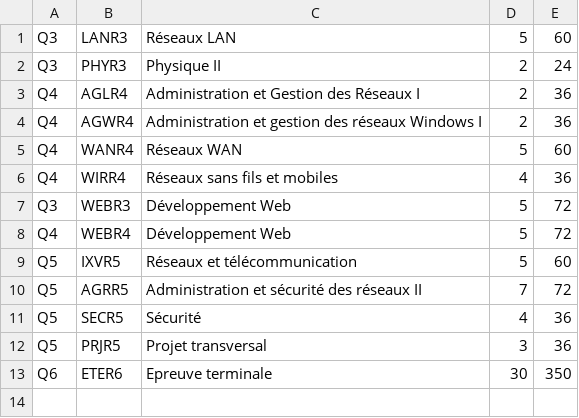
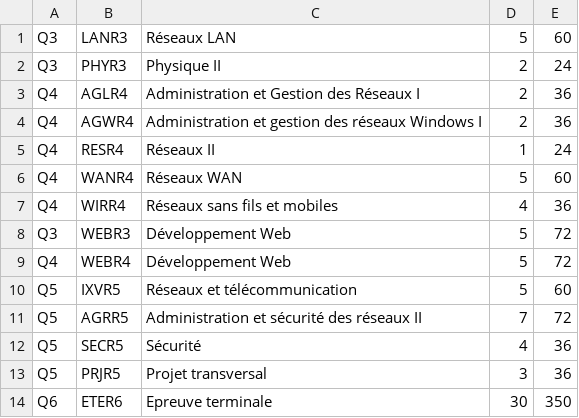
Before and after one commit to Curriculum-Simulator/curriculum-simulator-backend, a CSV file: src/main/resources/static/data/cours_reseau.csv, drawn as a sheet.

```diff
--- a/src/main/resources/static/data/cours_reseau.csv
+++ b/src/main/resources/static/data/cours_reseau.csv
@@ -4,2 +4,3 @@ Q4,AGLR4,Administration et Gestion des Réseaux I,2,36
 Q4,AGWR4,Administration et gestion des réseaux Windows I,2,36
+Q4,RESR4,Réseaux II,1,24
 Q4,WANR4,Réseaux WAN,5,60
```
Also changed, not shown: src/main/resources/static/data/corequisites.csv, src/main/resources/static/data/prerequisites.csv.
